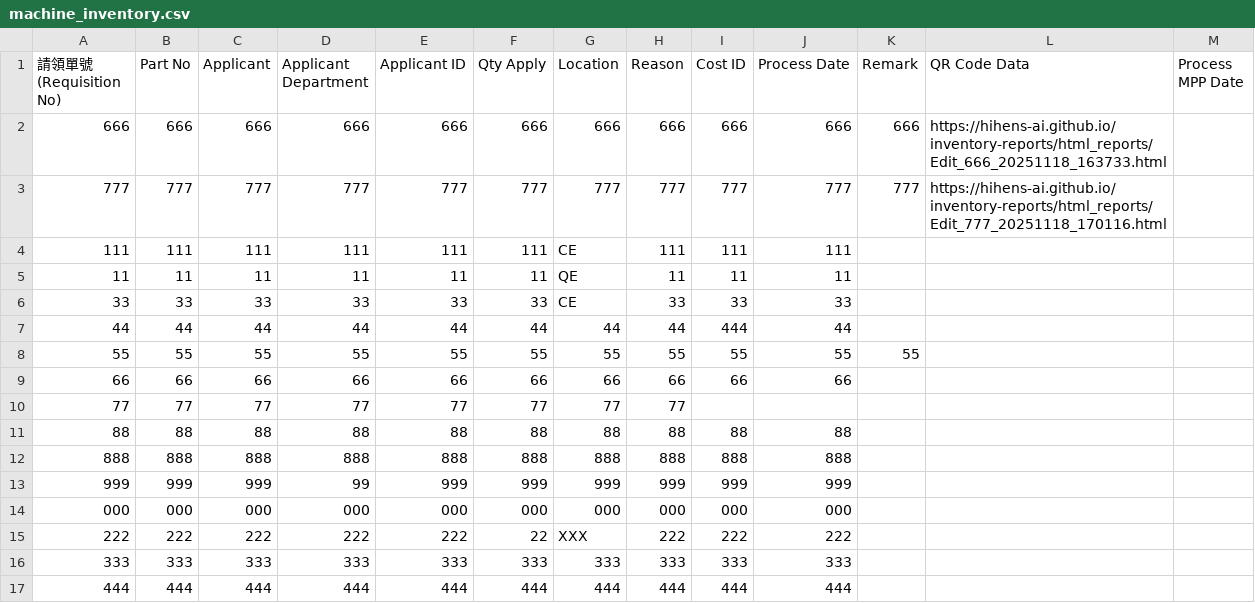
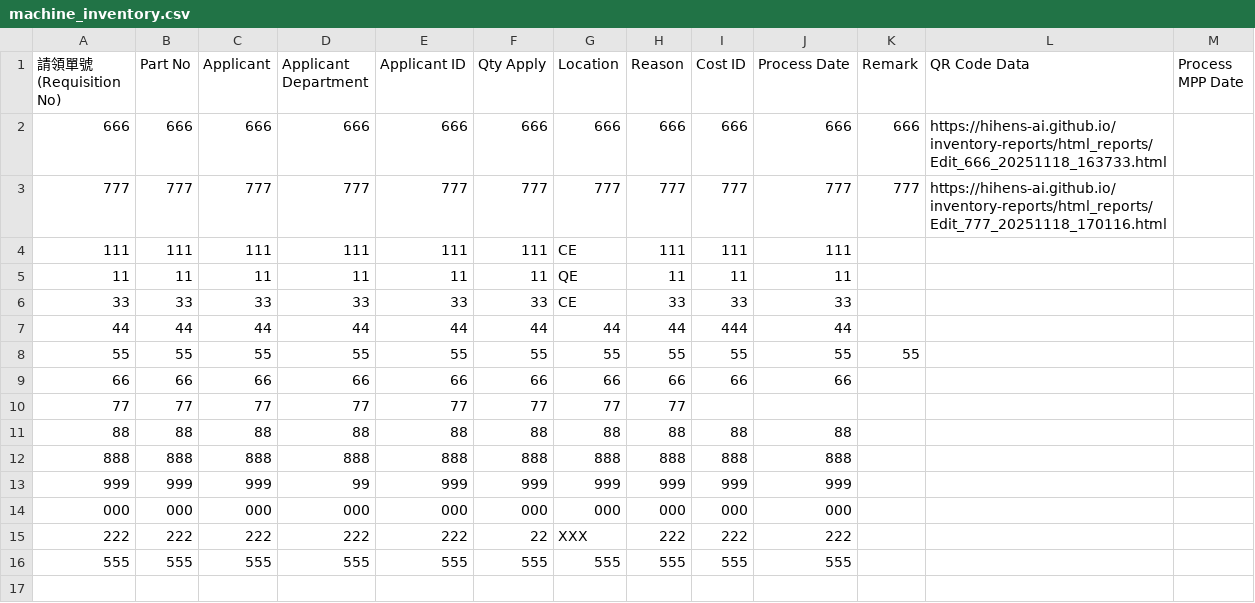
Before and after one commit to hihens-AI/inventory-reports, a CSV file: machine_inventory.csv, drawn as a sheet.

Commit message:
庫存更新 2025-11-20 15:27:16

```diff
--- a/machine_inventory.csv
+++ b/machine_inventory.csv
@@ -15,3 +15,2 @@
 222,222,222,222,222,22,XXX,222,222,222,,,
-333,333,333,333,333,333,333,333,333,333,,,
-444,444,444,444,444,444,444,444,444,444,,,
+555,555,555,555,555,555,555,555,555,555,,,
```
